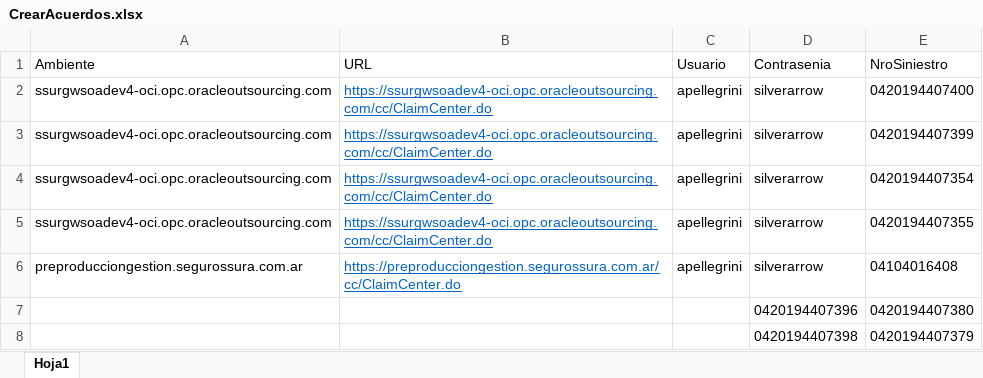
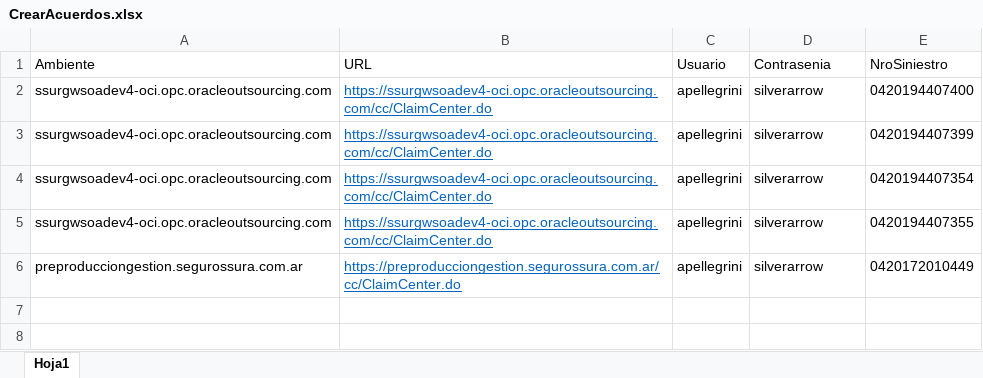
Before and after one commit to suraranorex/SuraClaims, an Excel workbook: SuraClaims/CrearAcuerdos.xlsx, sheet Hoja1, drawn as a sheet; values as stored, in another font and other column widths than the file's, no borders; the diff names each change by its address in the sheet, - before the commit and + after, or states it on an @@ line.

```diff
--- a/SuraClaims/CrearAcuerdos.xlsx (sheet Hoja1)
+++ b/SuraClaims/CrearAcuerdos.xlsx (sheet Hoja1)
-E6 (NroSiniestro): 04104016408
+E6 (NroSiniestro): 0420172010449
-row 7:  |  |  | 0420194407396 | 0420194407380
-row 8:  |  |  | 0420194407398 | 0420194407379
```
Also changed, not shown: SuraClaims/DataSource - Generación Mediaciones y Juicios.xlsx, SuraClaims/EnviarValidar_Inspeccion.xlsx, 3 other files.
